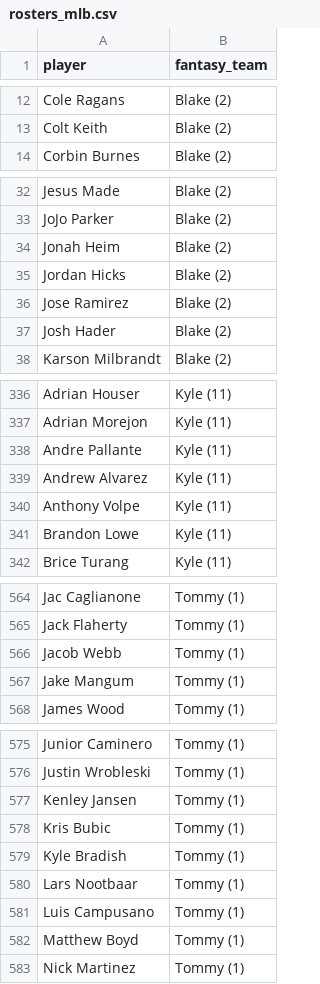
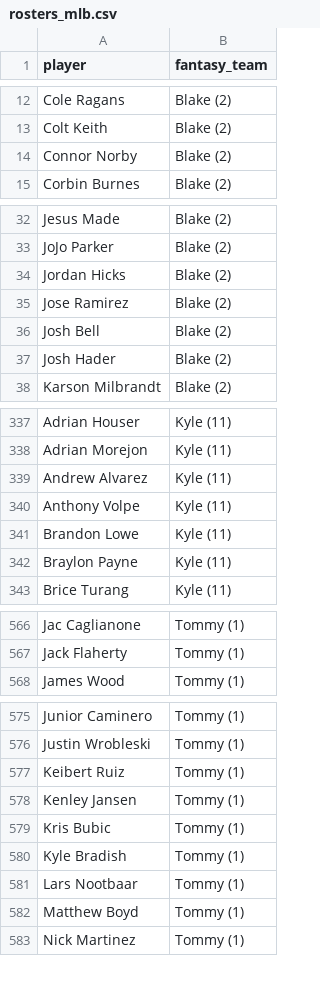
Before and after one commit to kyeill/dynasty, a CSV file: output/rosters_mlb.csv, drawn as a sheet; only a part is shown, gaps mark what is left out; removed rows and columns are numbered as before the commit, all else as after; the diff covers the shown part only; the diff names each change by its address in the sheet, - before the commit and + after, or states it on an @@ line.

```diff
--- a/output/rosters_mlb.csv
+++ b/output/rosters_mlb.csv
+row 14: Connor Norby | Blake (2)
-row 34: Jonah Heim | Blake (2)
+row 36: Josh Bell | Blake (2)
-row 338: Andre Pallante | Kyle (11)
+row 342: Braylon Payne | Kyle (11)
-row 566: Jacob Webb | Tommy (1)
-row 567: Jake Mangum | Tommy (1)
+row 577: Keibert Ruiz | Tommy (1)
-row 581: Luis Campusano | Tommy (1)
```
Also changed, not shown: 6 added rows and 4 removed rows elsewhere in this file, lastgood/nfl_authority.csv, output/combined_rankings_mlb.csv, 26 other files.
